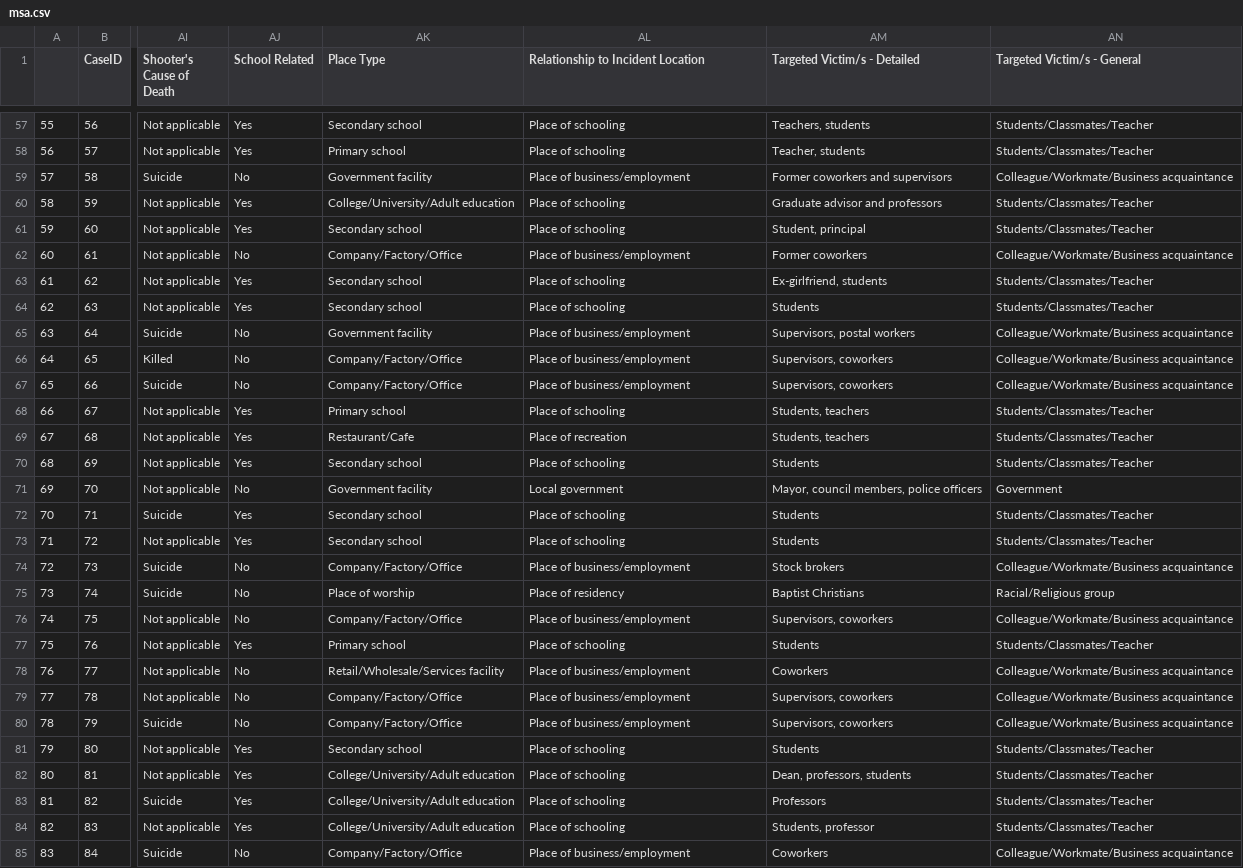
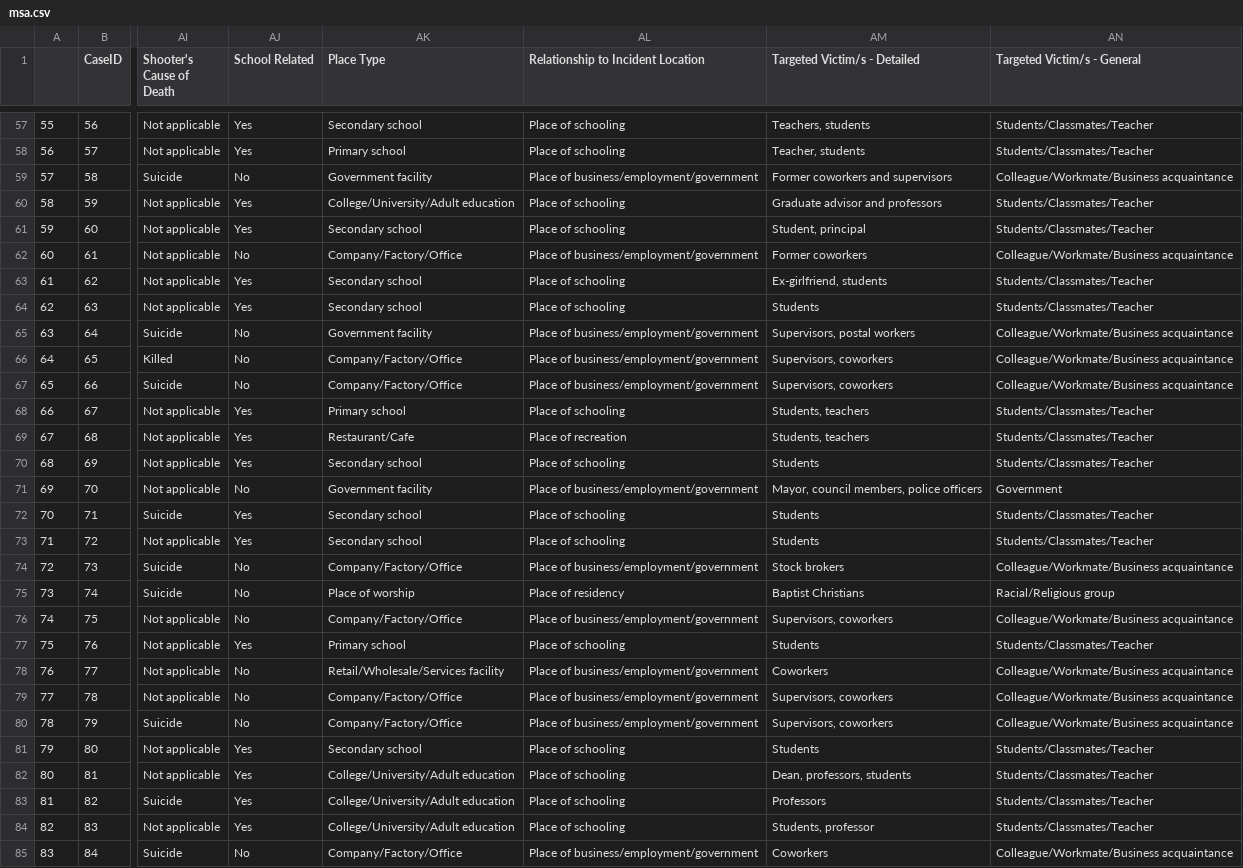
Before and after one commit to tigerlily-he/W4995-06-A4, a CSV file: msa.csv, drawn as a sheet; only a part is shown, gaps mark what is left out; the diff covers the shown part only; the diff names each change by its address in the sheet, - before the commit and + after, or states it on an @@ line.

```diff
--- a/msa.csv
+++ b/msa.csv
-AL59: Place of business/employment
+AL59: Place of business/employment/government
-AL62: Place of business/employment
+AL62: Place of business/employment/government
-AL65:AL67: Place of business/employment
+AL65:AL67: Place of business/employment/government
-AL71: Local government
+AL71: Place of business/employment/government
-AL74: Place of business/employment
+AL74: Place of business/employment/government
-AL76: Place of business/employment
+AL76: Place of business/employment/government
-AL78:AL80: Place of business/employment
+AL78:AL80: Place of business/employment/government
-AL85: Place of business/employment
+AL85: Place of business/employment/government
```
Also changed, not shown: 59 edited cells elsewhere in this file.
